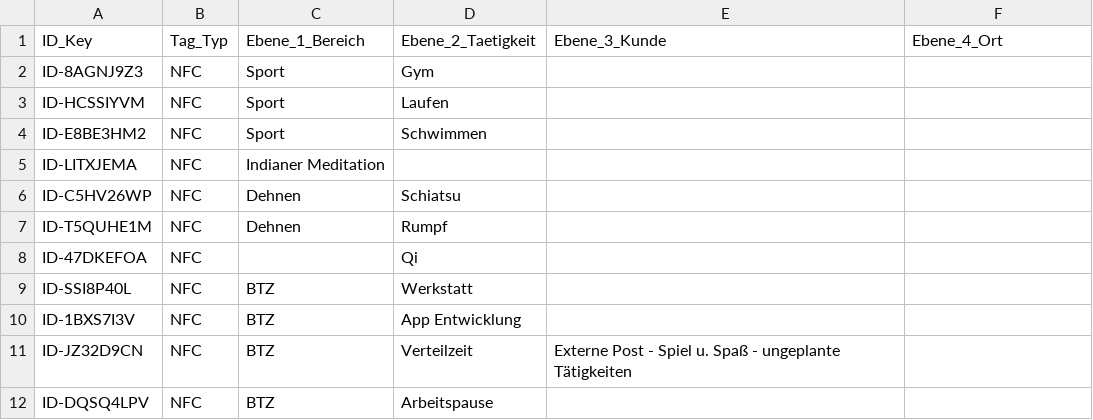
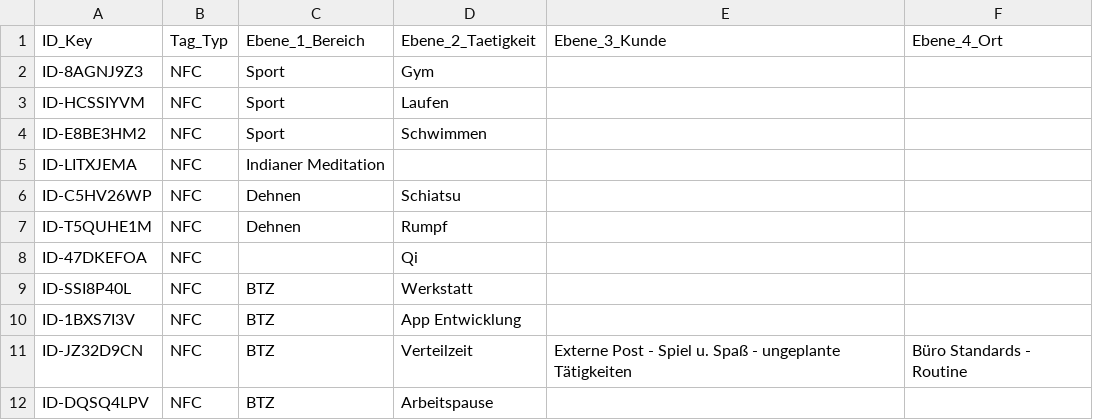
Before and after one commit to alexsetzas-tech/Multi-Use-Scan, a CSV file: stammdaten.csv, drawn as a sheet; the diff names each change by its address in the sheet, - before the commit and + after, or states it on an @@ line.

Commit message:
Add files via upload

```diff
--- a/stammdaten.csv
+++ b/stammdaten.csv
-F11: (empty)
+F11: Büro Standards - Routine
```
